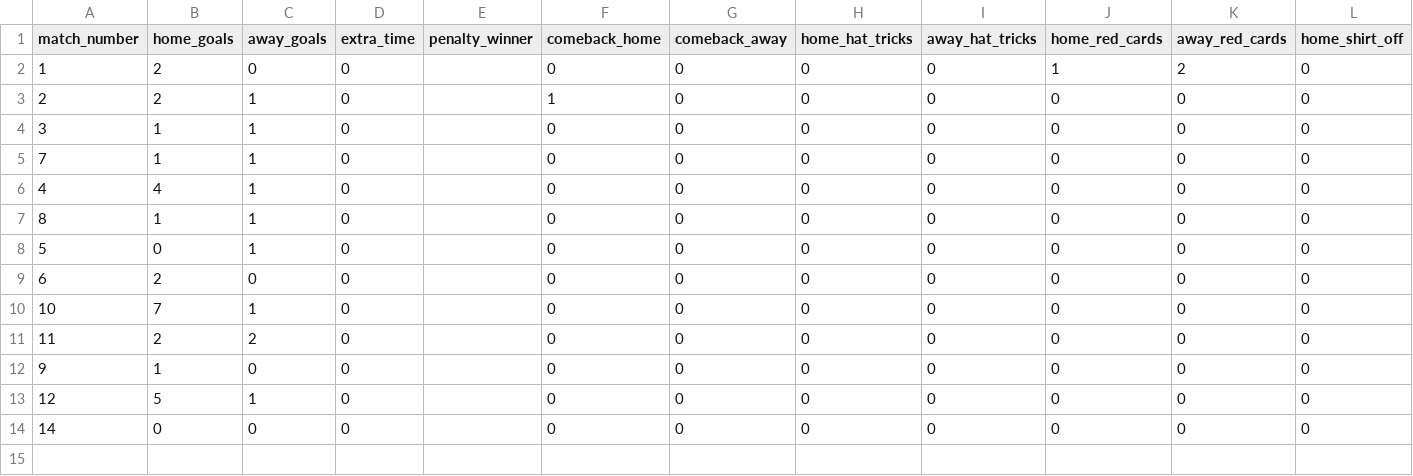
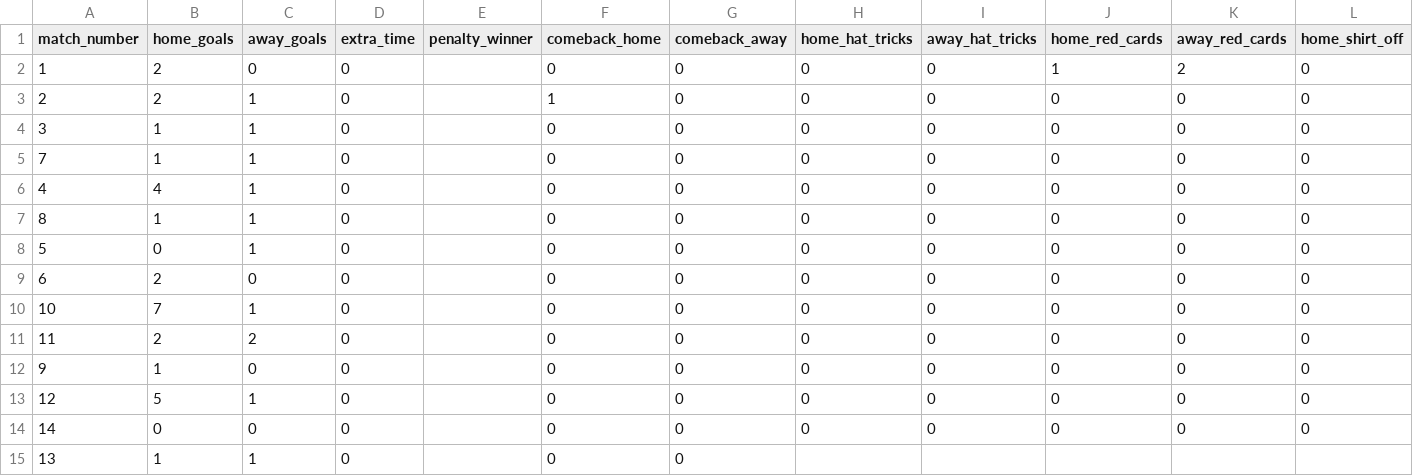
Before and after one commit to oisincarroll296/wc2026-sweepstake-BSC, a CSV file: data/match_results.csv, drawn as a sheet; only a part is shown; rows hold the shown columns only; the diff names each change by its address in the sheet, - before the commit and + after, or states it on an @@ line.

Commit message:
Admin sync: match_results.csv

```diff
--- a/data/match_results.csv
+++ b/data/match_results.csv
+row 15: 13 | 1 | 1 | 0 |  | 0 | 0
```
